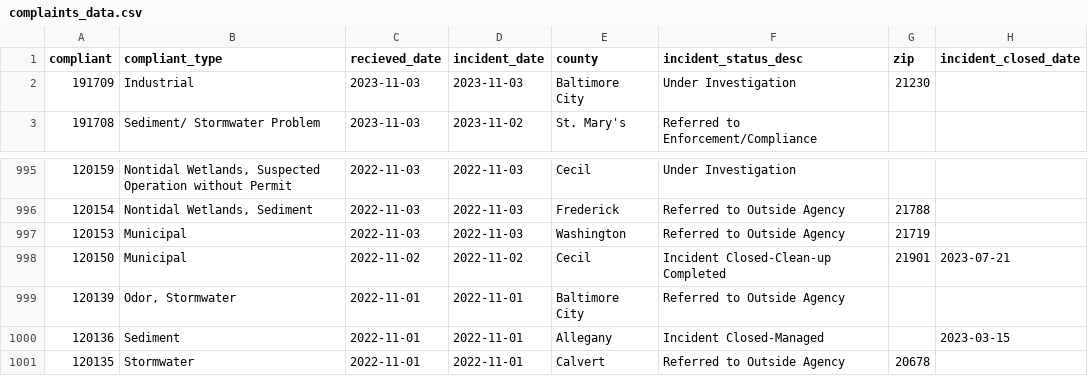
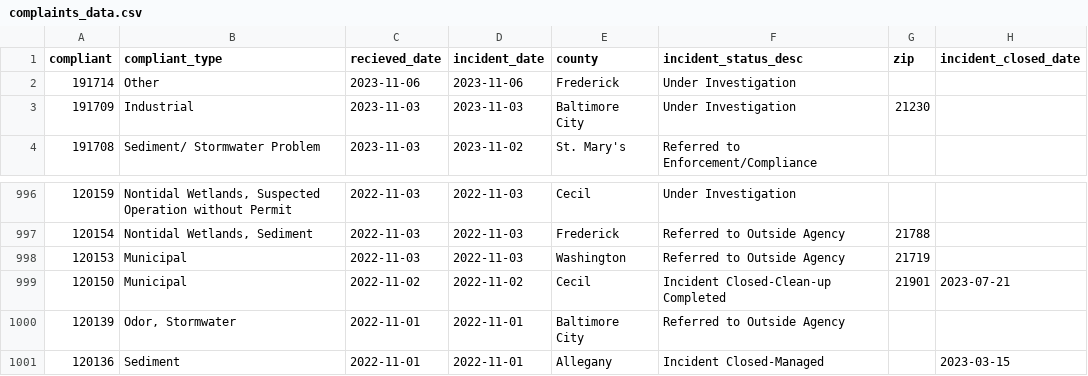
Before and after one commit to amandavhernan/enviro_complaints, a CSV file: complaints_data.csv, drawn as a sheet; only a part is shown, gaps mark what is left out; removed rows and columns are numbered as before the commit, all else as after; the diff names each change by its address in the sheet, - before the commit and + after, or states it on an @@ line.

Commit message:
new complaints found

```diff
--- a/complaints_data.csv
+++ b/complaints_data.csv
+row 2: 191714 | Other | 2023-11-06 | 2023-11-06 | Frederick | Under Investigation
-row 1001: 120135 | Stormwater | 2022-11-01 | 2022-11-01 | Calvert | Referred to Outside Agency | 20678
```
Also changed, not shown: 1 other file.
